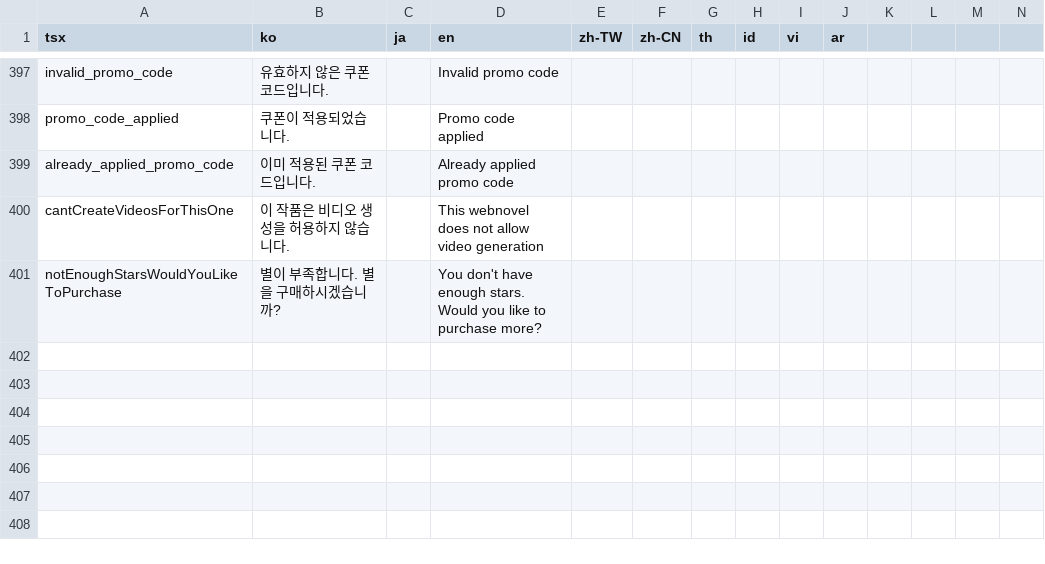
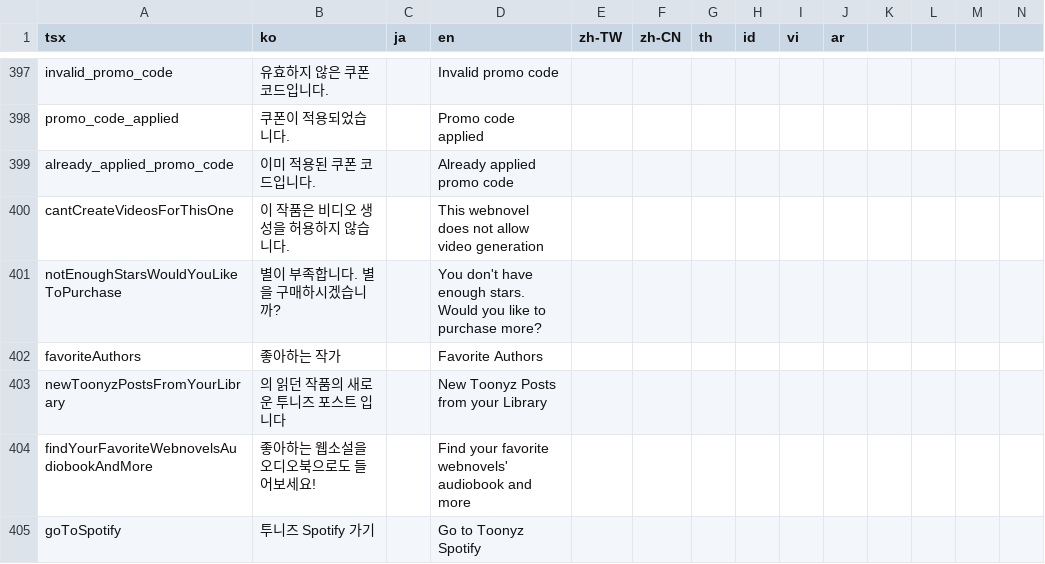
Before and after one commit to rafi-isakh/animation-studio, a CSV file: public/translations.csv, drawn as a sheet; only a part is shown, gaps mark what is left out; rows hold the shown columns only; the diff names each change by its address in the sheet, - before the commit and + after, or states it on an @@ line.

Commit message:
updated: my_library page.

```diff
--- a/public/translations.csv
+++ b/public/translations.csv
+row 402: favoriteAuthors | 좋아하는 작가 |  | Favorite Authors
+row 403: newToonyzPostsFromYourLibrary | 의 읽던 작품의 새로운 투니즈 포스트 입니다 |  | New Toonyz Posts from your Library
+row 404: findYourFavoriteWebnovelsAudiobookAndMore | 좋아하는 웹소설을 오디오북으로도 들어보세요! |  | Find your favorite webnovels' audiobook and more
+row 405: goToSpotify | 투니즈 Spotify 가기 |  | Go to Toonyz Spotify
```
Also changed, not shown: 6 other files.
